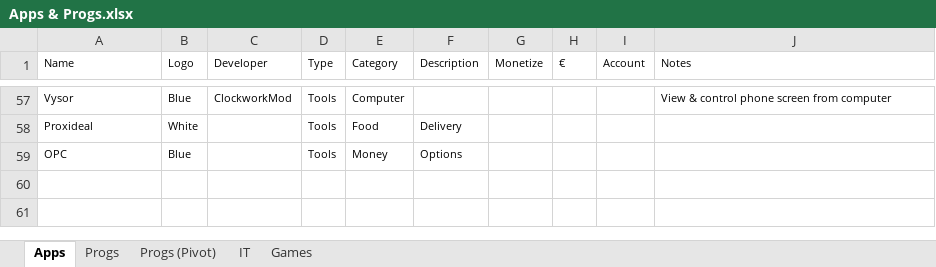
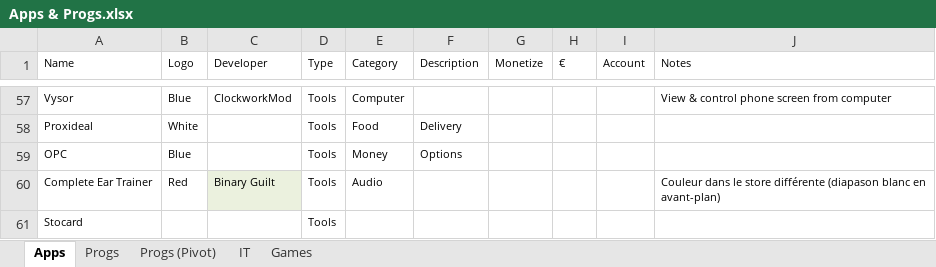
Before and after one commit to KevinTheMix/CheatSheets, an Excel workbook: Apps & Progs.xlsx, sheet Apps, drawn as a sheet; only a part is shown, gaps mark what is left out; values as stored, in another font and other column widths than the file's, no borders; table styles not drawn; the diff names each change by its address in the sheet, - before the commit and + after, or states it on an @@ line.

```diff
--- a/Apps & Progs.xlsx (sheet Apps)
+++ b/Apps & Progs.xlsx (sheet Apps)
+row 60: Complete Ear Trainer | Red | Binary Guilt | Tools | Audio |  |  |  |  | Couleur dans le store différente (diapason blanc en avant-plan)
+row 61: Stocard |  |  | Tools
```
Also changed, not shown: 38 other files.
